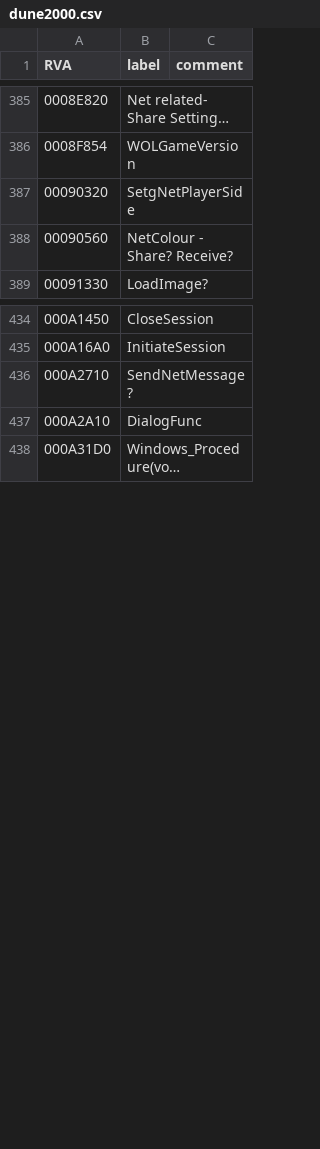
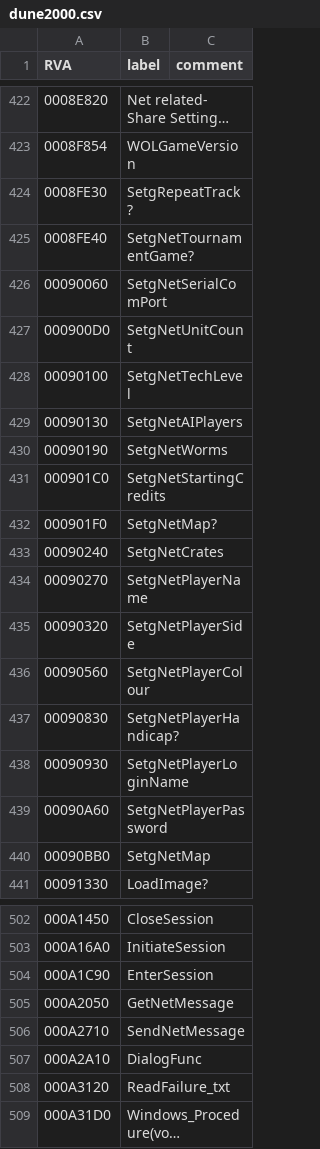
Before and after one commit to mvi/dune2k, a CSV file: files/dune2000.csv, drawn as a sheet; only a part is shown, gaps mark what is left out; long unchanged cells end in …; addresses are those after the commit; the diff covers the shown part only; the diff names each change by its address in the sheet, - before the commit and + after, or states it on an @@ line.

```diff
--- a/files/dune2000.csv
+++ b/files/dune2000.csv
+row 424: 0008FE30 | SetgRepeatTrack?
+row 425: 0008FE40 | SetgNetTournamentGame?
+row 426: 00090060 | SetgNetSerialComPort
+row 427: 000900D0 | SetgNetUnitCount
+row 428: 00090100 | SetgNetTechLevel
+row 429: 00090130 | SetgNetAIPlayers
+row 430: 00090190 | SetgNetWorms
+row 431: 000901C0 | SetgNetStartingCredits
+row 432: 000901F0 | SetgNetMap?
+row 433: 00090240 | SetgNetCrates
+row 434: 00090270 | SetgNetPlayerName
-B436 (label): NetColour - Share? Receive?
+B436 (label): SetgNetPlayerColour
+row 437: 00090830 | SetgNetPlayerHandicap?
+row 438: 00090930 | SetgNetPlayerLoginName
+row 439: 00090A60 | SetgNetPlayerPassword
+row 440: 00090BB0 | SetgNetMap
+row 504: 000A1C90 | EnterSession
+row 505: 000A2050 | GetNetMessage
-B506 (label): SendNetMessage?
+B506 (label): SendNetMessage
+row 508: 000A3120 | ReadFailure_txt
```
Also changed, not shown: 61 added rows and 13 edited cells elsewhere in this file, 1 other file.
